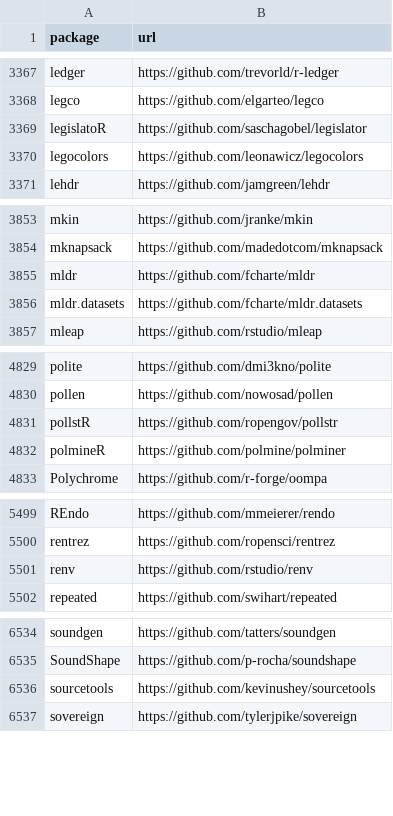
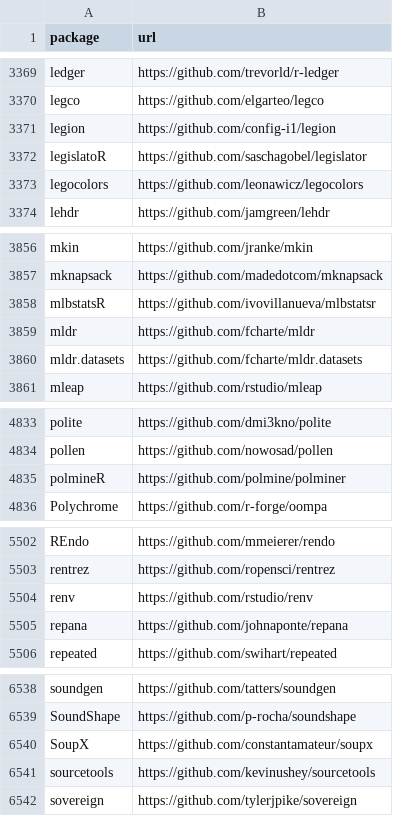
Before and after one commit to r-universe-org/cran-to-git, a CSV file: crantogit.csv, drawn as a sheet; only a part is shown, gaps mark what is left out; removed rows and columns are numbered as before the commit, all else as after; the diff covers the shown part only; the diff names each change by its address in the sheet, - before the commit and + after, or states it on an @@ line.

```diff
--- a/crantogit.csv
+++ b/crantogit.csv
+row 3371: legion | https://github.com/config-i1/legion
+row 3858: mlbstatsR | https://github.com/ivovillanueva/mlbstatsr
-row 4831: pollstR | https://github.com/ropengov/pollstr
+row 5505: repana | https://github.com/johnaponte/repana
+row 6540: SoupX | https://github.com/constantamateur/soupx
```
Also changed, not shown: 16 added rows and 1 moved row elsewhere in this file, 23 other files.
